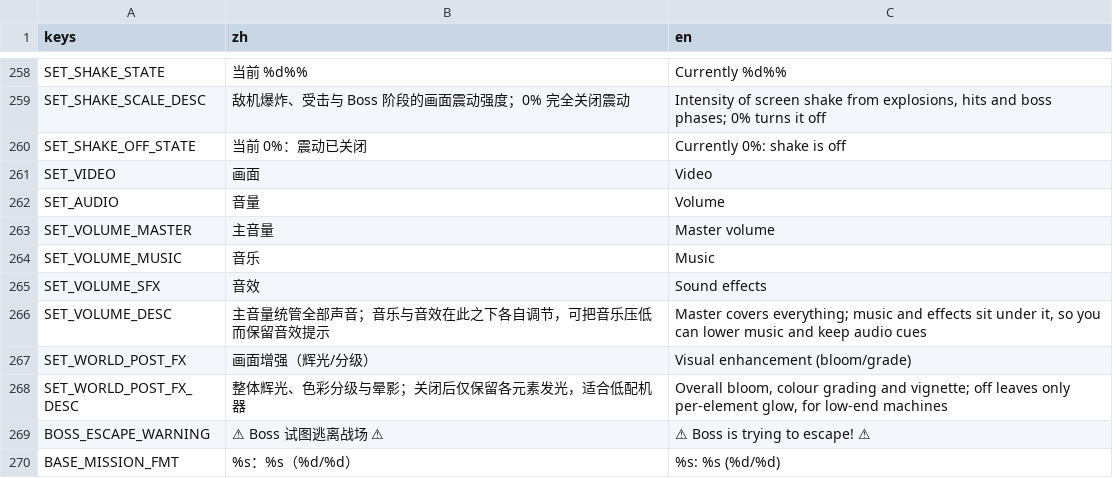
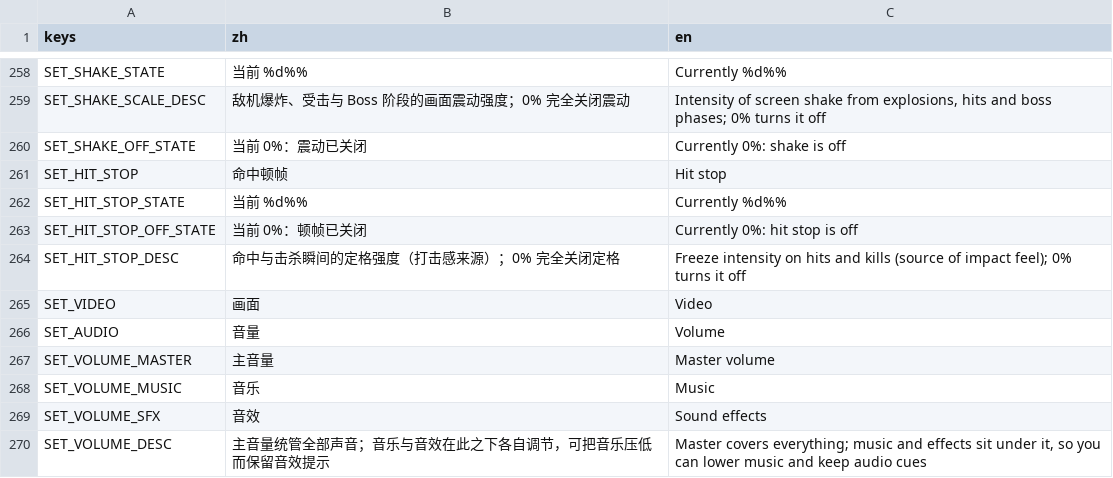
Before and after one commit to NeverToEver/InfiAir, a CSV file: data/translations.csv, drawn as a sheet; only a part is shown, gaps mark what is left out; the shorter side is filled out with more unchanged rows.

```diff
--- a/data/translations.csv
+++ b/data/translations.csv
@@ -282,2 +282,6 @@ SET_SHAKE_SCALE_DESC,"敌机爆炸、受击与 Boss 阶段的画面震动强度
 SET_SHAKE_OFF_STATE,"当前 0%：震动已关闭","Currently 0%: shake is off"
+SET_HIT_STOP,"命中顿帧","Hit stop"
+SET_HIT_STOP_STATE,"当前 %d%%","Currently %d%%"
+SET_HIT_STOP_OFF_STATE,"当前 0%：顿帧已关闭","Currently 0%: hit stop is off"
+SET_HIT_STOP_DESC,"命中与击杀瞬间的定格强度（打击感来源）；0% 完全关闭定格","Freeze intensity on hits and kills (source of impact feel); 0% turns it off"
 SET_VIDEO,"画面","Video"
```
Also changed, not shown: 22 other files.
